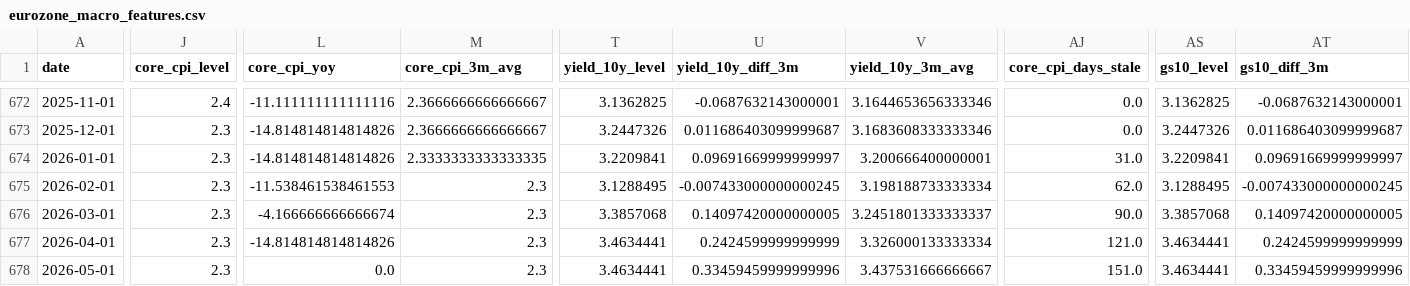
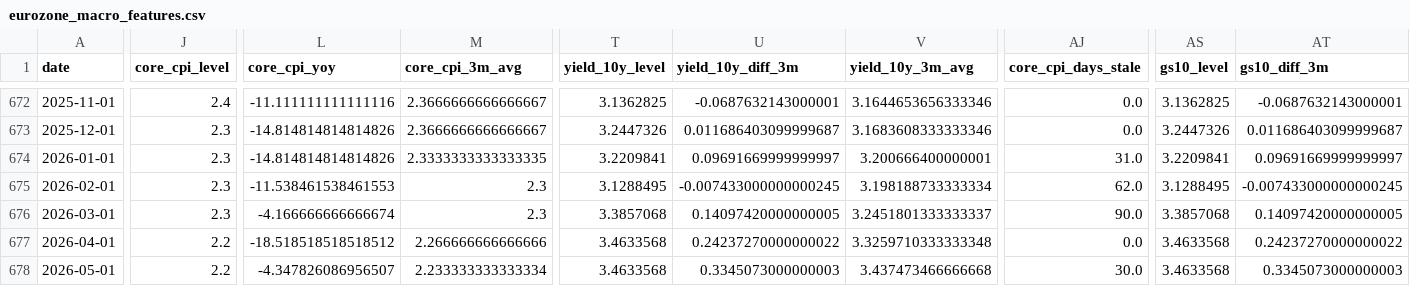
Before and after one commit to Ethan4Zhou/Global-Macro-Monitor, a CSV file: data/processed/eurozone_macro_features.csv, drawn as a sheet; only a part is shown, gaps mark what is left out; the diff covers the shown part only; the diff names each change by its address in the sheet, - before the commit and + after, or states it on an @@ line.

```diff
--- a/data/processed/eurozone_macro_features.csv
+++ b/data/processed/eurozone_macro_features.csv
-J677:J678 (core_cpi_level): 2.3
+J677:J678 (core_cpi_level): 2.2
-L677 (core_cpi_yoy): -14.814814814814826
+L677 (core_cpi_yoy): -18.518518518518512
-M677 (core_cpi_3m_avg): 2.3
+M677 (core_cpi_3m_avg): 2.266666666666666
-T677:T678 (yield_10y_level): 3.4634441
+T677:T678 (yield_10y_level): 3.4633568
-U677 (yield_10y_diff_3m): 0.2424599999999999
+U677 (yield_10y_diff_3m): 0.24237270000000022
-V677 (yield_10y_3m_avg): 3.326000133333334
+V677 (yield_10y_3m_avg): 3.3259710333333348
-AJ677 (core_cpi_days_stale): 121.0
+AJ677 (core_cpi_days_stale): 0.0
-AS677:AS678 (gs10_level): 3.4634441
+AS677:AS678 (gs10_level): 3.4633568
-AT677 (gs10_diff_3m): 0.2424599999999999
+AT677 (gs10_diff_3m): 0.24237270000000022
-L678 (core_cpi_yoy): 0.0
+L678 (core_cpi_yoy): -4.347826086956507
-M678 (core_cpi_3m_avg): 2.3
+M678 (core_cpi_3m_avg): 2.233333333333334
-U678 (yield_10y_diff_3m): 0.33459459999999996
+U678 (yield_10y_diff_3m): 0.3345073000000003
-V678 (yield_10y_3m_avg): 3.437531666666667
+V678 (yield_10y_3m_avg): 3.437473466666668
-AJ678 (core_cpi_days_stale): 151.0
+AJ678 (core_cpi_days_stale): 30.0
-AT678 (gs10_diff_3m): 0.33459459999999996
+AT678 (gs10_diff_3m): 0.3345073000000003
```
Also changed, not shown: 3 edited cells elsewhere in this file, data/processed/consensus_deviation.csv, data/processed/consensus_diagnostics.csv, 30 other files.
